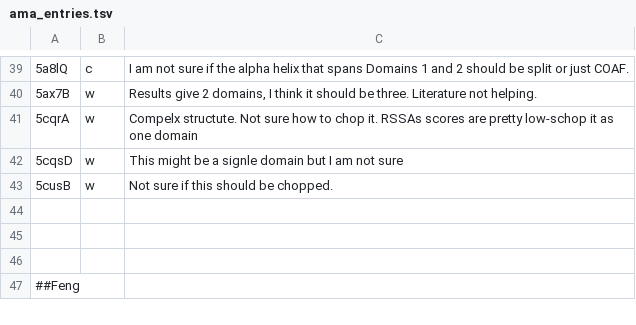
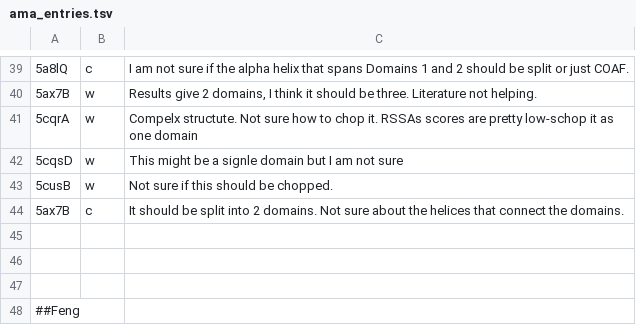
Before and after one commit to CATH-summer-2017/domchop, a TSV file: doc/ama_entries.tsv, drawn as a sheet; only a part is shown, gaps mark what is left out; the diff names each change by its address in the sheet, - before the commit and + after, or states it on an @@ line.

Commit message:
Update ama_entries.tsv

```diff
--- a/doc/ama_entries.tsv
+++ b/doc/ama_entries.tsv
+row 44: 5ax7B | c | It should be split into 2 domains. Not sure about the helices that connect the domains.
```
